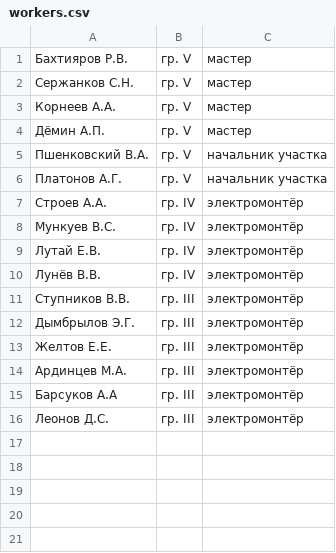
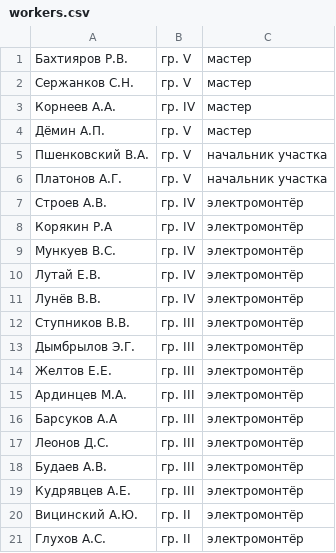
Before and after one commit to AlexandrDyomin/issuingOrders, a CSV file: src/db/workers.csv, drawn as a sheet.

```diff
--- a/src/db/workers.csv
+++ b/src/db/workers.csv
@@ -2,3 +2,3 @@
 Сержанков С.Н.,гр. V,мастер
-Корнеев А.А.,гр. V,мастер
+Корнеев А.А.,гр. IV,мастер
 Дёмин А.П.,гр. V,мастер
@@ -6,3 +6,4 @@
 Платонов А.Г.,гр. V,начальник участка
-Строев А.А.,гр. IV,электромонтёр
+Строев А.В.,гр. IV,электромонтёр
+Корякин Р.А,гр. IV,электромонтёр
 Мункуев В.С.,гр. IV,электромонтёр
@@ -16 +17,5 @@
 Леонов Д.С.,гр. III,электромонтёр
+Будаев А.В.,гр. III,электромонтёр
+Кудрявцев А.Е.,гр. III,электромонтёр
+Вицинский А.Ю.,гр. II,электромонтёр
+Глухов А.С.,гр. II,электромонтёр
```
Also changed, not shown: 1 other file.
